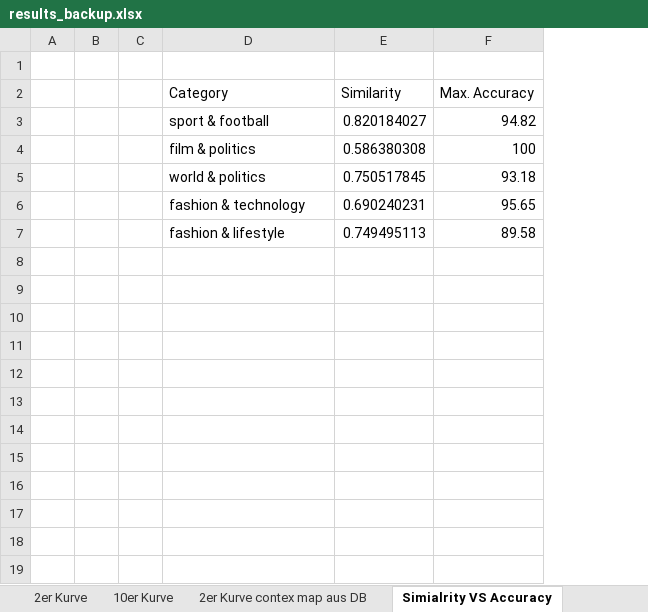
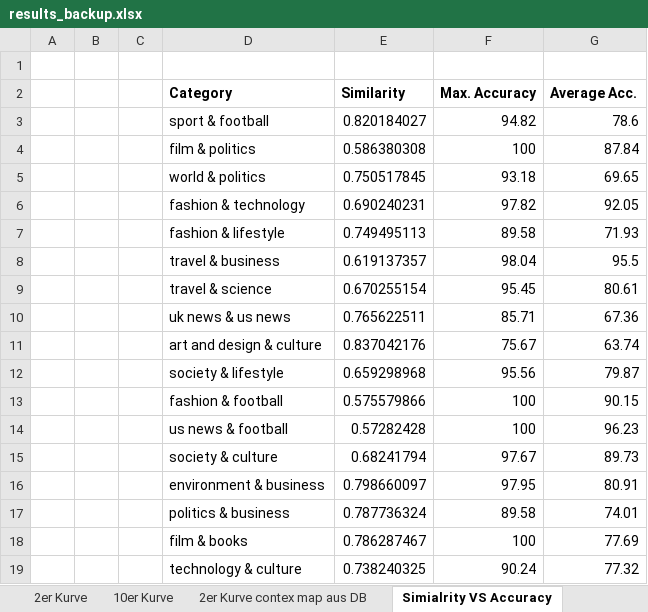
Before and after one commit to BarbaraSikora/Master_Project, an Excel workbook: csv/results_backup.xlsx, sheet Simialrity VS Accuracy, drawn as a sheet; values as stored, in another font and other column widths than the file's, no borders; charts and pictures not drawn; the diff names each change by its address in the sheet, - before the commit and + after, or states it on an @@ line.

```diff
--- a/csv/results_backup.xlsx (sheet Simialrity VS Accuracy)
+++ b/csv/results_backup.xlsx (sheet Simialrity VS Accuracy)
+column G (Average Acc.), rows 3-7: 78.6 | 87.84 | 69.65 | 92.05 | 71.93
-D2:F2 bold: off
+D2:F2 bold: on
-F6 (Max. Accuracy): 95.65
+F6 (Max. Accuracy): 97.82
+row 8:  |  |  | travel & business | 0.619137357 | 98.04 | 95.5
+row 9:  |  |  | travel & science | 0.670255154 | 95.45 | 80.61
+row 10:  |  |  | uk news & us news | 0.765622511 | 85.71 | 67.36
+row 11:  |  |  | art and design & culture | 0.837042176 | 75.67 | 63.74
+row 12:  |  |  | society & lifestyle | 0.659298968 | 95.56 | 79.87
+row 13:  |  |  | fashion & football | 0.575579866 | 100 | 90.15
+row 14:  |  |  | us news & football | 0.57282428 | 100 | 96.23
+row 15:  |  |  | society & culture | 0.68241794 | 97.67 | 89.73
+row 16:  |  |  | environment & business | 0.798660097 | 97.95 | 80.91
+row 17:  |  |  | politics & business | 0.787736324 | 89.58 | 74.01
+row 18:  |  |  | film & books | 0.786287467 | 100 | 77.69
+row 19:  |  |  | technology & culture | 0.738240325 | 90.24 | 77.32
```
Also changed, not shown: sheet 2er Kurve, sheet 2er Kurve contex map aus DB, charts or pictures, csv/results.xlsx, 6 other files.
